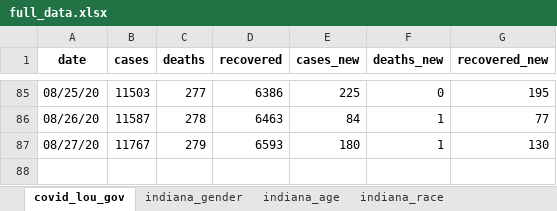
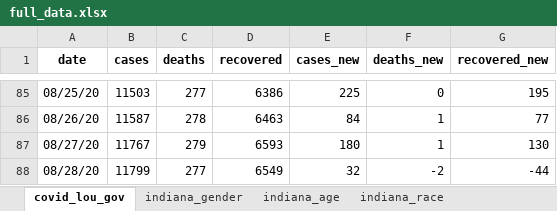
Before and after one commit to edjanalytics/covid-sot-data, an Excel workbook: full_data.xlsx, sheet covid_lou_gov, drawn as a sheet; only a part is shown, gaps mark what is left out; values as stored, in another font and other column widths than the file's, no borders; the diff names each change by its address in the sheet, - before the commit and + after, or states it on an @@ line.

Commit message:
auto update at 2020-08-28 10:00:23.885222

```diff
--- a/full_data.xlsx (sheet covid_lou_gov)
+++ b/full_data.xlsx (sheet covid_lou_gov)
+row 88: 08/28/20 | 11799 | 277 | 6549 | 32 | -2 | -44
```
